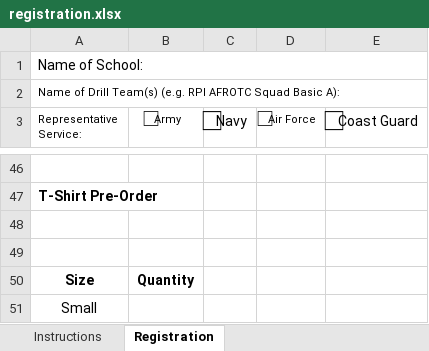
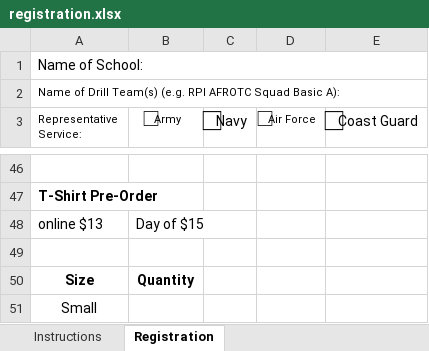
Before and after one commit to rpidrillmeet/rpidrillmeet.github.io, an Excel workbook: registration.xlsx, sheet Registration, drawn as a sheet; only a part is shown, gaps mark what is left out; values as stored, in another font and other column widths than the file's, no borders; charts and pictures not drawn; the diff names each change by its address in the sheet, - before the commit and + after, or states it on an @@ line.

```diff
--- a/registration.xlsx (sheet Registration)
+++ b/registration.xlsx (sheet Registration)
-row 48: (empty)
+row 48: online $13 | Day of $15
```
Also changed, not shown: charts or pictures, 1 other file.
